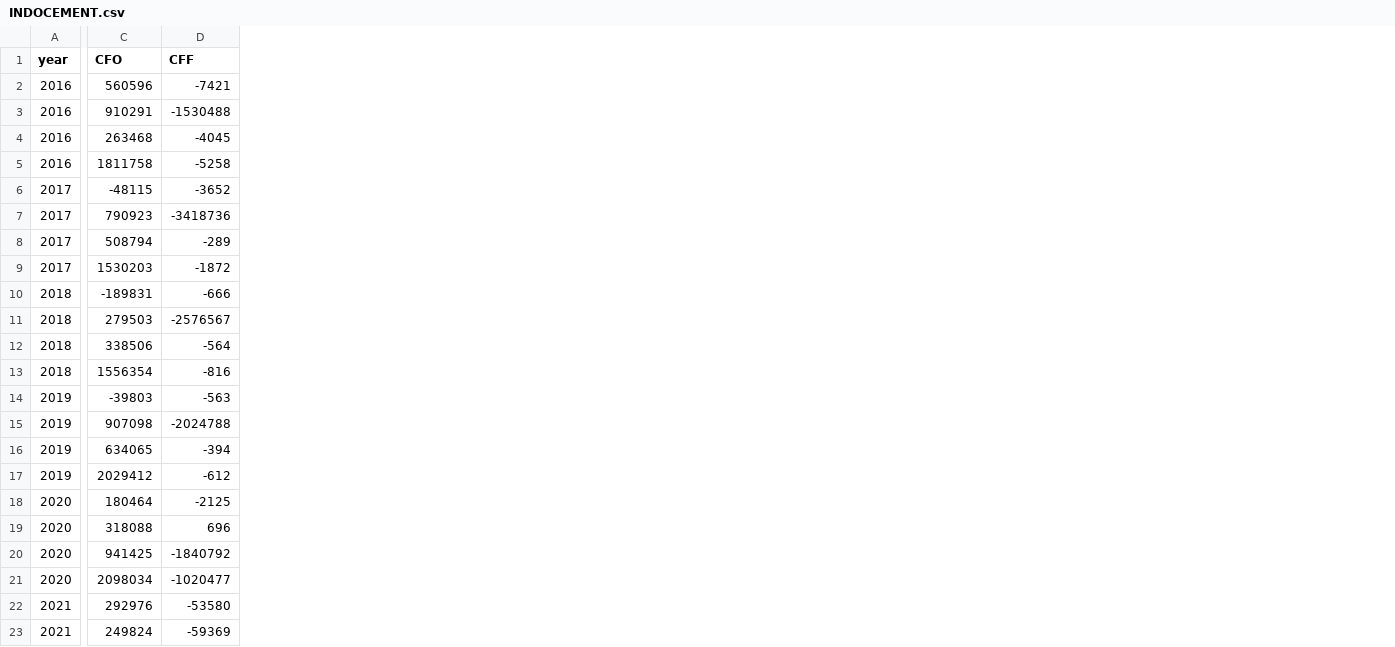
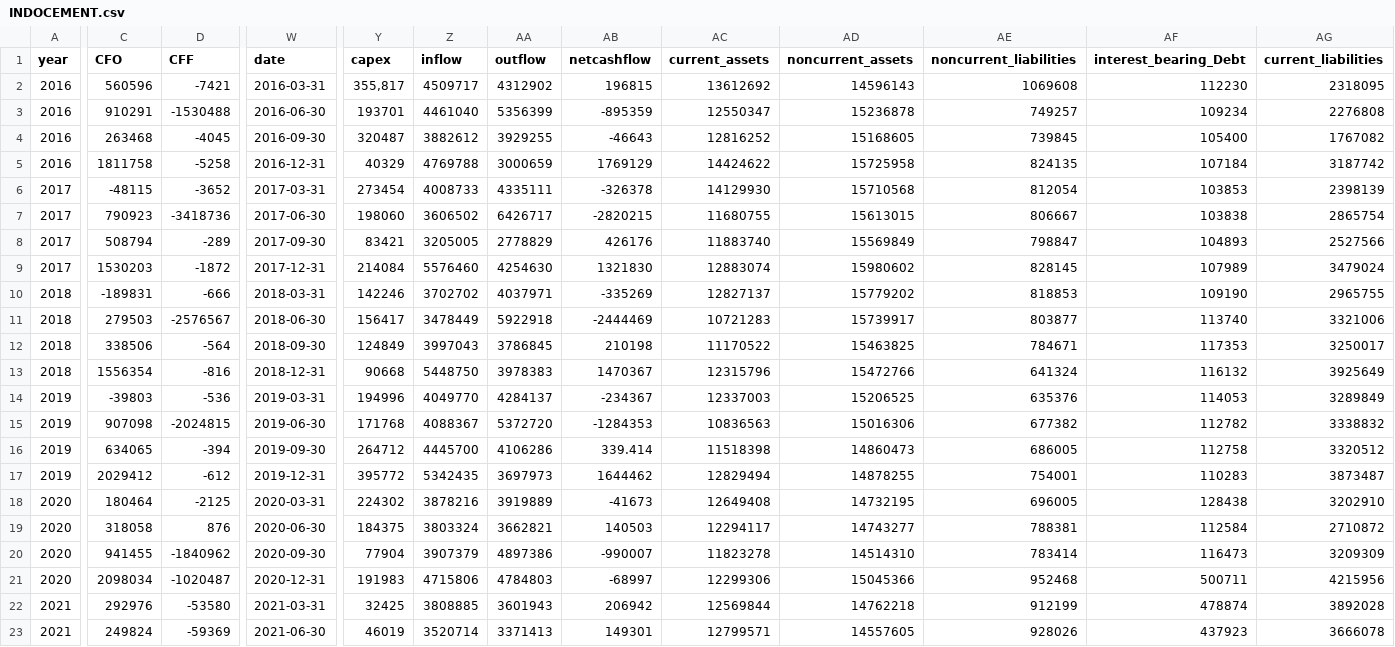
Before and after one commit to srhtbgg13/cobapart3, a CSV file: INDOCEMENT.csv, drawn as a sheet; only a part is shown, gaps mark what is left out; the diff covers the shown part only; the diff names each change by its address in the sheet, - before the commit and + after, or states it on an @@ line.

Commit message:
Update INDOCEMENT.csv

```diff
--- a/INDOCEMENT.csv
+++ b/INDOCEMENT.csv
+column W (date), rows 2-23: 2016-03-31 | 2016-06-30 | 2016-09-30 | 2016-12-31 | 2017-03-31 | 2017-06-30 | 2017-09-30 | 2017-12-31 | 2018-03-31 | 2018-06-30 | 2018-09-30 | 2018-12-31 | 2019-03-31 | 2019-06-30 | 2019-09-30 | 2019-12-31 | 2020-03-31 | 2020-06-30 | 2020-09-30 | 2020-12-31 | 2021-03-31 | 2021-06-30
+column Y (capex), rows 2-23: 355,817 | 193701 | 320487 | 40329 | 273454 | 198060 | 83421 | 214084 | 142246 | 156417 | 124849 | 90668 | 194996 | 171768 | 264712 | 395772 | 224302 | 184375 | 77904 | 191983 | 32425 | 46019
+column Z (inflow), rows 2-23: 4509717 | 4461040 | 3882612 | 4769788 | 4008733 | 3606502 | 3205005 | 5576460 | 3702702 | 3478449 | 3997043 | 5448750 | 4049770 | 4088367 | 4445700 | 5342435 | 3878216 | 3803324 | 3907379 | 4715806 | 3808885 | 3520714
+column AA (outflow), rows 2-23: 4312902 | 5356399 | 3929255 | 3000659 | 4335111 | 6426717 | 2778829 | 4254630 | 4037971 | 5922918 | 3786845 | 3978383 | 4284137 | 5372720 | 4106286 | 3697973 | 3919889 | 3662821 | 4897386 | 4784803 | 3601943 | 3371413
+column AB (netcashflow), rows 2-23: 196815 | -895359 | -46643 | 1769129 | -326378 | -2820215 | 426176 | 1321830 | -335269 | -2444469 | 210198 | 1470367 | -234367 | -1284353 | 339.414 | 1644462 | -41673 | 140503 | -990007 | -68997 | 206942 | 149301
+column AC (current_assets), rows 2-23: 13612692 | 12550347 | 12816252 | 14424622 | 14129930 | 11680755 | 11883740 | 12883074 | 12827137 | 10721283 | 11170522 | 12315796 | 12337003 | 10836563 | 11518398 | 12829494 | 12649408 | 12294117 | 11823278 | 12299306 | 12569844 | 12799571
+column AD (noncurrent_assets), rows 2-23: 14596143 | 15236878 | 15168605 | 15725958 | 15710568 | 15613015 | 15569849 | 15980602 | 15779202 | 15739917 | 15463825 | 15472766 | 15206525 | 15016306 | 14860473 | 14878255 | 14732195 | 14743277 | 14514310 | 15045366 | 14762218 | 14557605
+column AE (noncurrent_liabilities), rows 2-23: 1069608 | 749257 | 739845 | 824135 | 812054 | 806667 | 798847 | 828145 | 818853 | 803877 | 784671 | 641324 | 635376 | 677382 | 686005 | 754001 | 696005 | 788381 | 783414 | 952468 | 912199 | 928026
+column AF (interest_bearing_Debt), rows 2-23: 112230 | 109234 | 105400 | 107184 | 103853 | 103838 | 104893 | 107989 | 109190 | 113740 | 117353 | 116132 | 114053 | 112782 | 112758 | 110283 | 128438 | 112584 | 116473 | 500711 | 478874 | 437923
+column AG (current_liabilities), rows 2-23: 2318095 | 2276808 | 1767082 | 3187742 | 2398139 | 2865754 | 2527566 | 3479024 | 2965755 | 3321006 | 3250017 | 3925649 | 3289849 | 3338832 | 3320512 | 3873487 | 3202910 | 2710872 | 3209309 | 4215956 | 3892028 | 3666078
-D14 (CFF): -563
+D14 (CFF): -536
-D15 (CFF): -2024788
+D15 (CFF): -2024815
-C19 (CFO): 318088
+C19 (CFO): 318058
-D19 (CFF): 696
+D19 (CFF): 876
-C20 (CFO): 941425
+C20 (CFO): 941455
-D20 (CFF): -1840792
+D20 (CFF): -1840962
-D21 (CFF): -1020477
+D21 (CFF): -1020487
```
Also changed, not shown: 17 edited cells elsewhere in this file.
